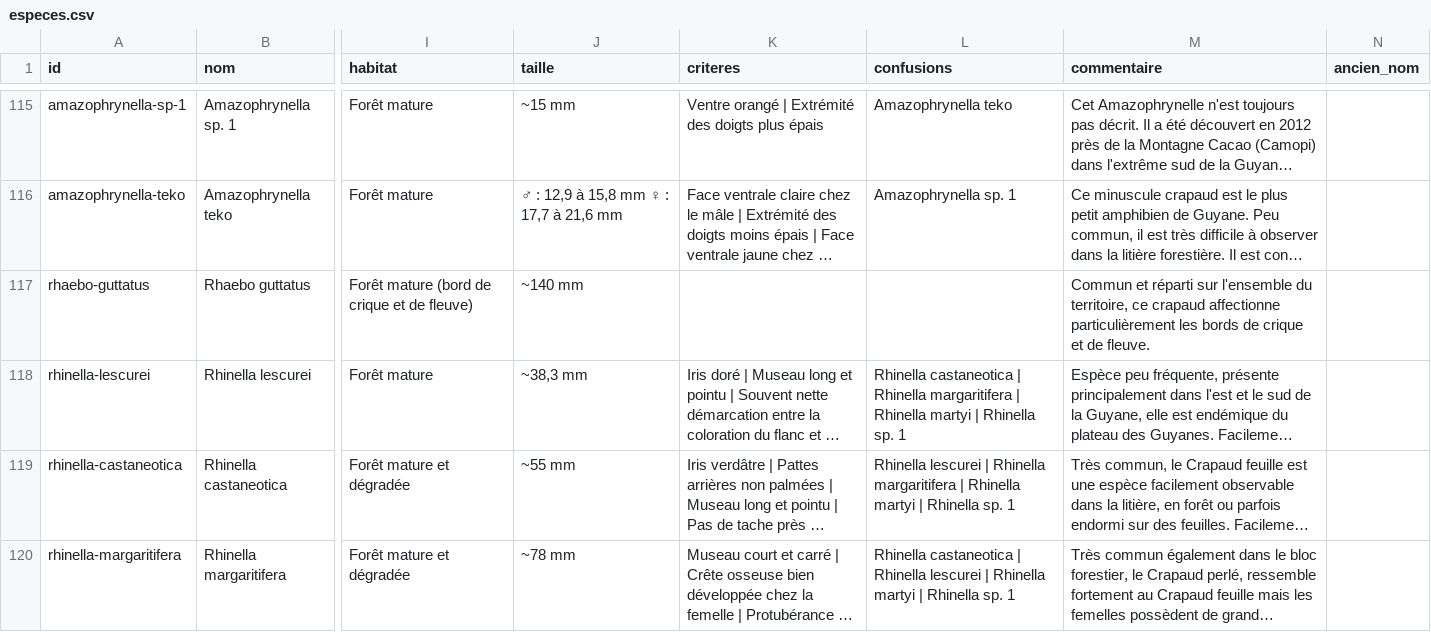
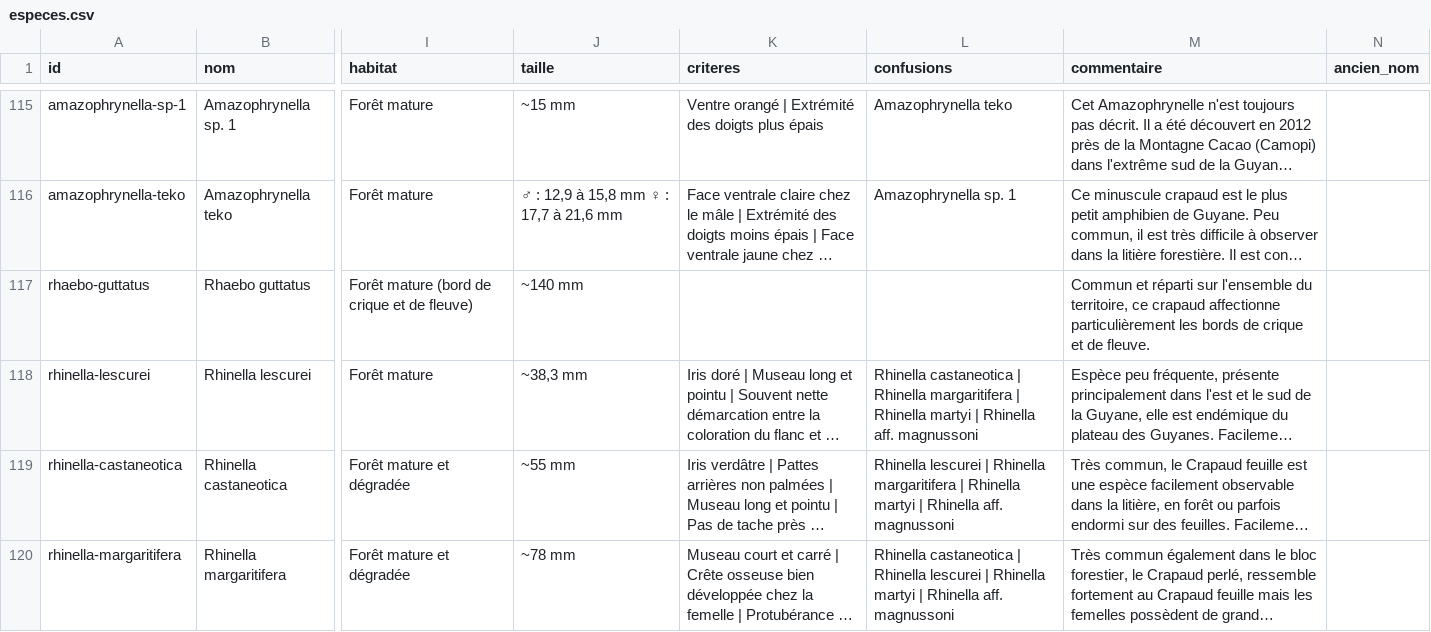
Before and after one commit to nicolasburnel/krapo-kwizz, a CSV file: data/especes.csv, drawn as a sheet; only a part is shown, gaps mark what is left out; long unchanged cells end in …; the diff covers the shown part only; the diff names each change by its address in the sheet, - before the commit and + after, or states it on an @@ line.

```diff
--- a/data/especes.csv
+++ b/data/especes.csv
-L118 (confusions): …| Rhinella sp. 1
+L118 (confusions): …| Rhinella aff. magnussoni
-L119 (confusions): …| Rhinella sp. 1
+L119 (confusions): …| Rhinella aff. magnussoni
-L120 (confusions): …| Rhinella sp. 1
+L120 (confusions): …| Rhinella aff. magnussoni
```
Also changed, not shown: 5 edited cells elsewhere in this file, 2 other files.
